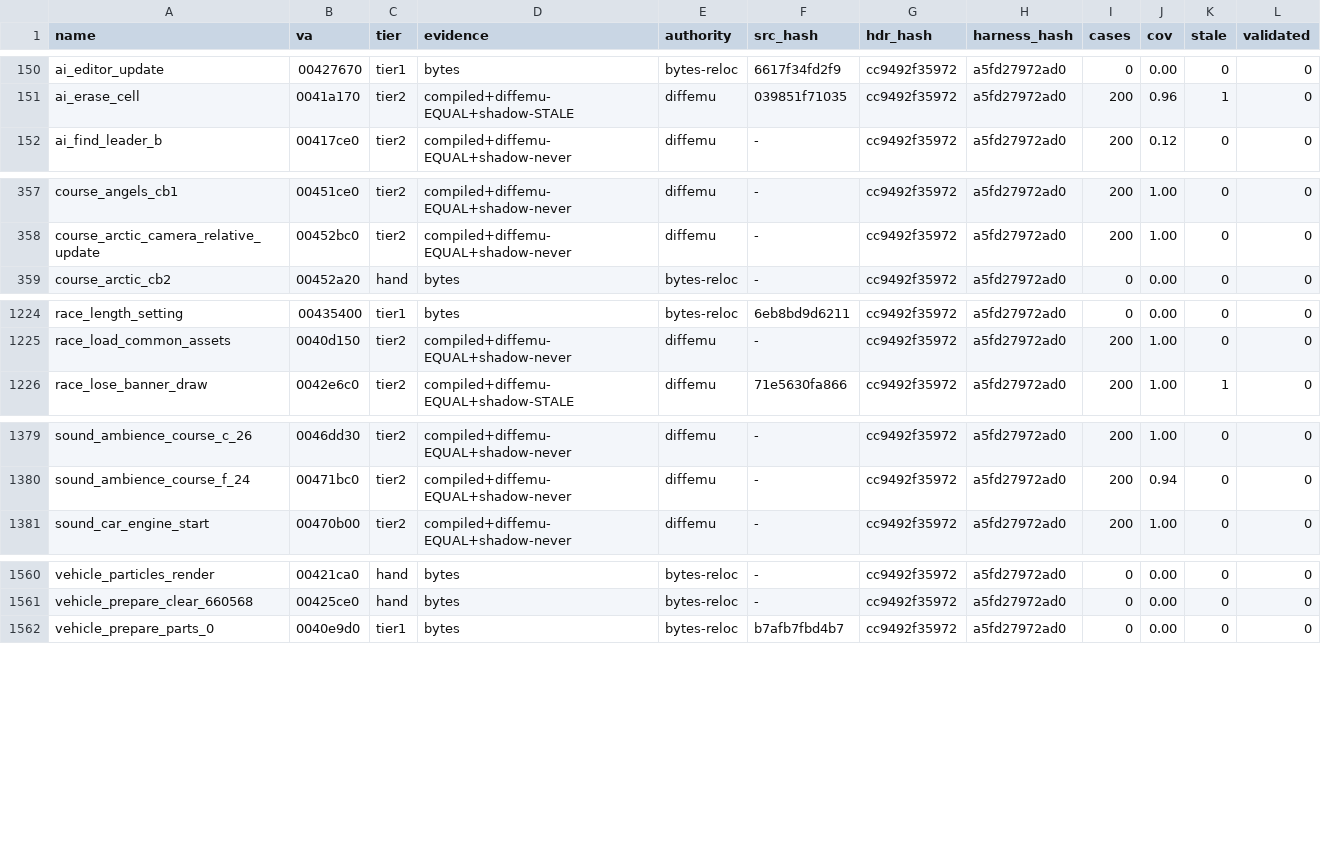
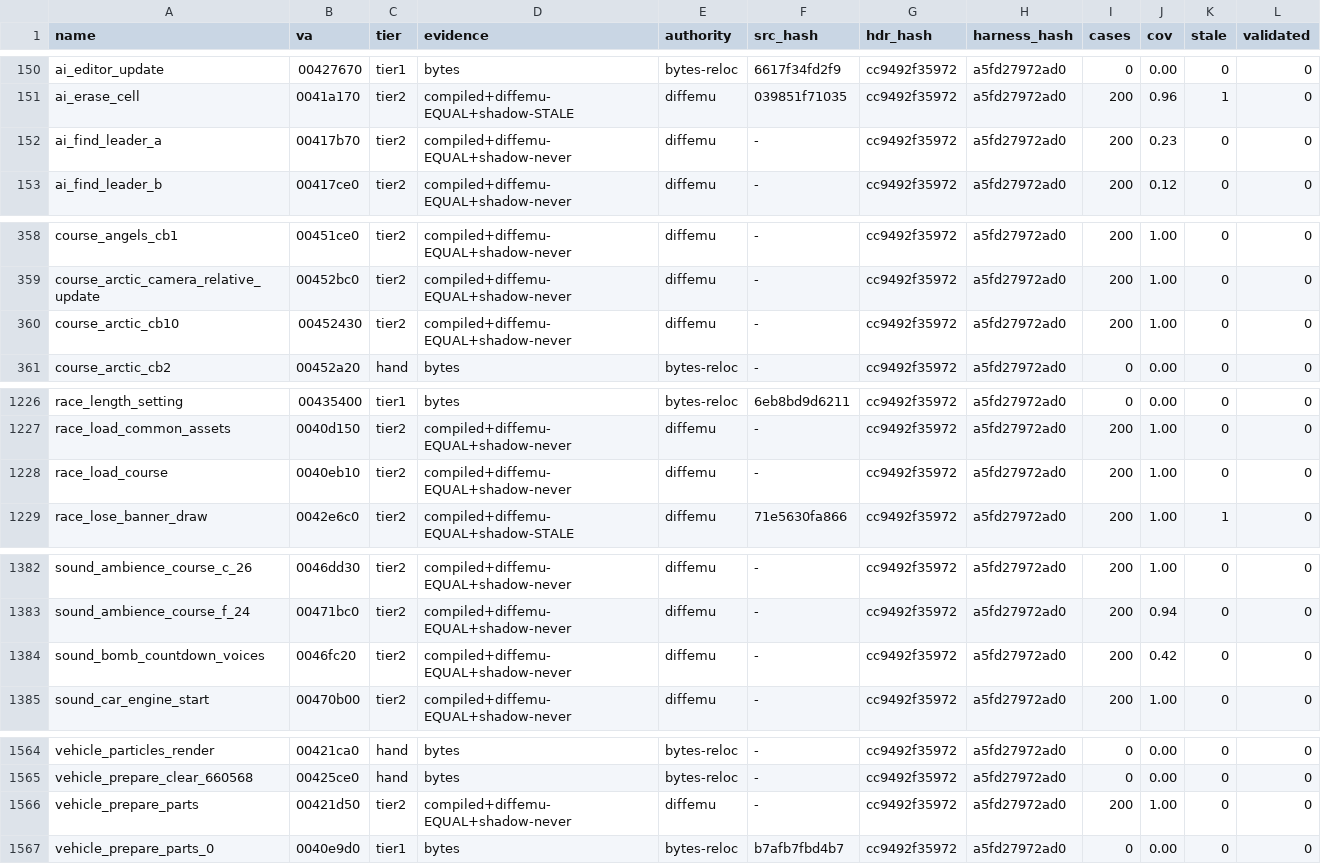
Before and after one commit to mashed-reverse-engineering/MFL-recomp, a CSV file: data/tier_ledger.csv, drawn as a sheet; only a part is shown, gaps mark what is left out.

```diff
--- a/data/tier_ledger.csv
+++ b/data/tier_ledger.csv
@@ -151,2 +151,3 @@ ai_editor_update,00427670,tier1,bytes,bytes-reloc,6617f34fd2f9,cc9492f35972,a5fd
 ai_erase_cell,0041a170,tier2,compiled+diffemu-EQUAL+shadow-STALE,diffemu,039851f71035,cc9492f35972,a5fd27972ad0,200,0.96,1,0
+ai_find_leader_a,00417b70,tier2,compiled+diffemu-EQUAL+shadow-never,diffemu,-,cc9492f35972,a5fd27972ad0,200,0.23,0,0
 ai_find_leader_b,00417ce0,tier2,compiled+diffemu-EQUAL+shadow-never,diffemu,-,cc9492f35972,a5fd27972ad0,200,0.12,0,0
@@ -358,2 +359,3 @@ course_angels_cb1,00451ce0,tier2,compiled+diffemu-EQUAL+shadow-never,diffemu,-,c
 course_arctic_camera_relative_update,00452bc0,tier2,compiled+diffemu-EQUAL+shadow-never,diffemu,-,cc9492f35972,a5fd27972ad0,200,1.00,0,0
+course_arctic_cb10,00452430,tier2,compiled+diffemu-EQUAL+shadow-never,diffemu,-,cc9492f35972,a5fd27972ad0,200,1.00,0,0
 course_arctic_cb2,00452a20,hand,bytes,bytes-reloc,-,cc9492f35972,a5fd27972ad0,0,0.00,0,0
@@ -1225,2 +1227,3 @@ race_length_setting,00435400,tier1,bytes,bytes-reloc,6eb8bd9d6211,cc9492f35972,a
 race_load_common_assets,0040d150,tier2,compiled+diffemu-EQUAL+shadow-never,diffemu,-,cc9492f35972,a5fd27972ad0,200,1.00,0,0
+race_load_course,0040eb10,tier2,compiled+diffemu-EQUAL+shadow-never,diffemu,-,cc9492f35972,a5fd27972ad0,200,1.00,0,0
 race_lose_banner_draw,0042e6c0,tier2,compiled+diffemu-EQUAL+shadow-STALE,diffemu,71e5630fa866,cc9492f35972,a5fd27972ad0,200,1.00,1,0
@@ -1380,2 +1383,3 @@ sound_ambience_course_c_26,0046dd30,tier2,compiled+diffemu-EQUAL+shadow-never,di
 sound_ambience_course_f_24,00471bc0,tier2,compiled+diffemu-EQUAL+shadow-never,diffemu,-,cc9492f35972,a5fd27972ad0,200,0.94,0,0
+sound_bomb_countdown_voices,0046fc20,tier2,compiled+diffemu-EQUAL+shadow-never,diffemu,-,cc9492f35972,a5fd27972ad0,200,0.42,0,0
 sound_car_engine_start,00470b00,tier2,compiled+diffemu-EQUAL+shadow-never,diffemu,-,cc9492f35972,a5fd27972ad0,200,1.00,0,0
@@ -1561,2 +1565,3 @@ vehicle_particles_render,00421ca0,hand,bytes,bytes-reloc,-,cc9492f35972,a5fd2797
 vehicle_prepare_clear_660568,00425ce0,hand,bytes,bytes-reloc,-,cc9492f35972,a5fd27972ad0,0,0.00,0,0
+vehicle_prepare_parts,00421d50,tier2,compiled+diffemu-EQUAL+shadow-never,diffemu,-,cc9492f35972,a5fd27972ad0,200,1.00,0,0
 vehicle_prepare_parts_0,0040e9d0,tier1,bytes,bytes-reloc,b7afb7fbd4b7,cc9492f35972,a5fd27972ad0,0,0.00,0,0
```
Also changed, not shown: 3 other files.
